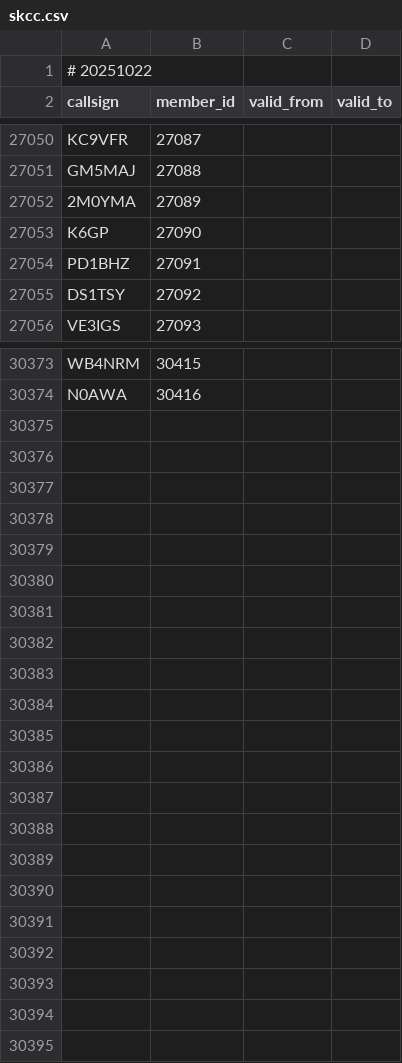
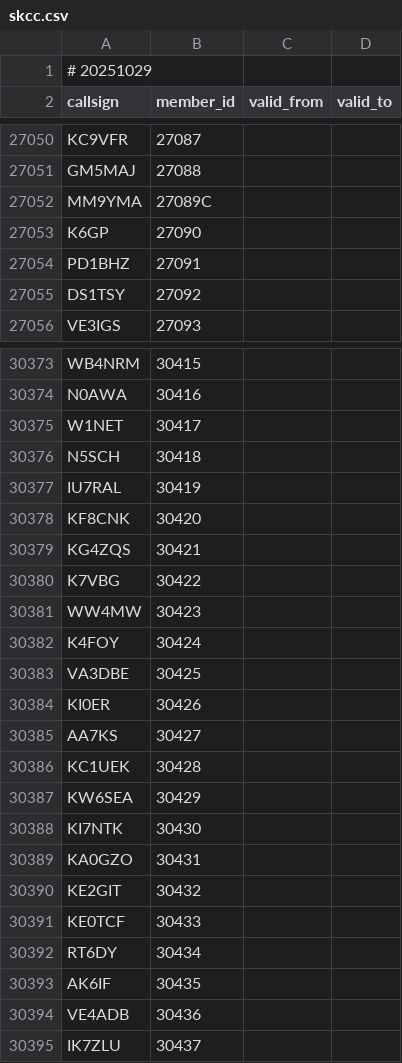
Before and after one commit to foldynl/hamradio-membeship-lists, a CSV file: lists/skcc.csv, drawn as a sheet; only a part is shown, gaps mark what is left out; the diff covers the shown part only.

```diff
--- a/lists/skcc.csv
+++ b/lists/skcc.csv
@@ -1,2 +1,2 @@
-# 20251022
+# 20251029
 callsign,member_id,valid_from,valid_to
@@ -27051,3 +27051,3 @@ KC9VFR,27087,,
 GM5MAJ,27088,,
-2M0YMA,27089,,
+MM9YMA,27089C,,
 K6GP,27090,,
@@ -30374 +30374,22 @@ WB4NRM,30415,,
 N0AWA,30416,,
+W1NET,30417,,
+N5SCH,30418,,
+IU7RAL,30419,,
+KF8CNK,30420,,
+KG4ZQS,30421,,
+K7VBG,30422,,
+WW4MW,30423,,
+K4FOY,30424,,
+VA3DBE,30425,,
+KI0ER,30426,,
+AA7KS,30427,,
+KC1UEK,30428,,
+KW6SEA,30429,,
+KI7NTK,30430,,
+KA0GZO,30431,,
+KE2GIT,30432,,
+KE0TCF,30433,,
+RT6DY,30434,,
+AK6IF,30435,,
+VE4ADB,30436,,
+IK7ZLU,30437,,
```
Also changed, not shown: 3 edited cells elsewhere in this file, lists/agcwdl.csv, lists/cwops.csv, 20 other files.
